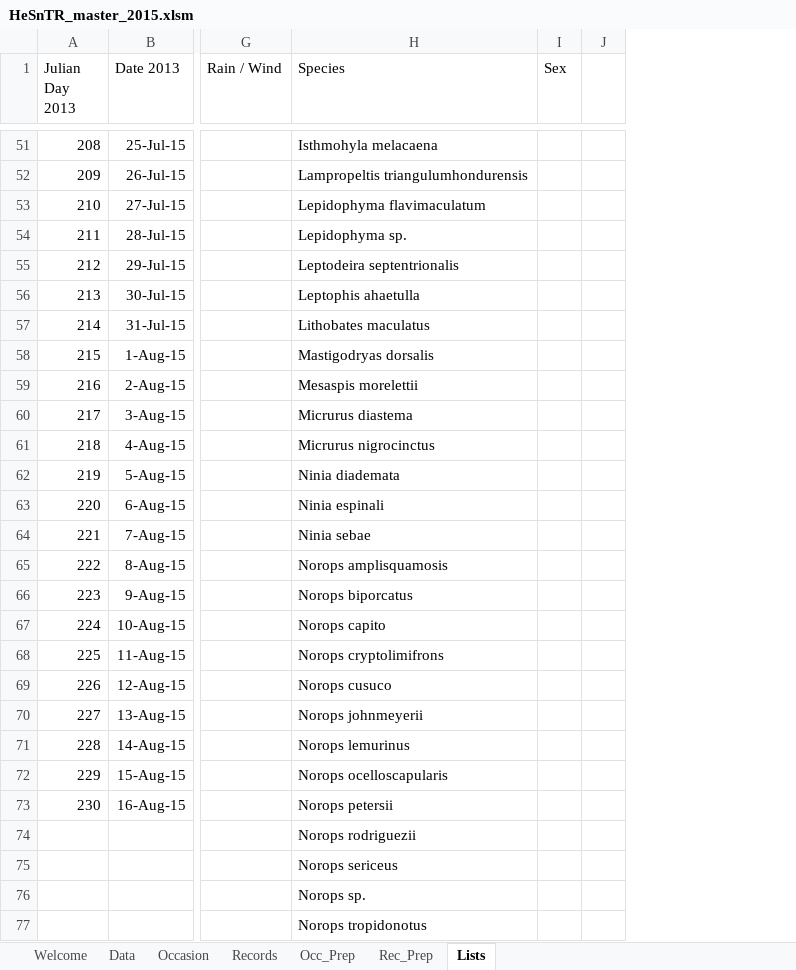
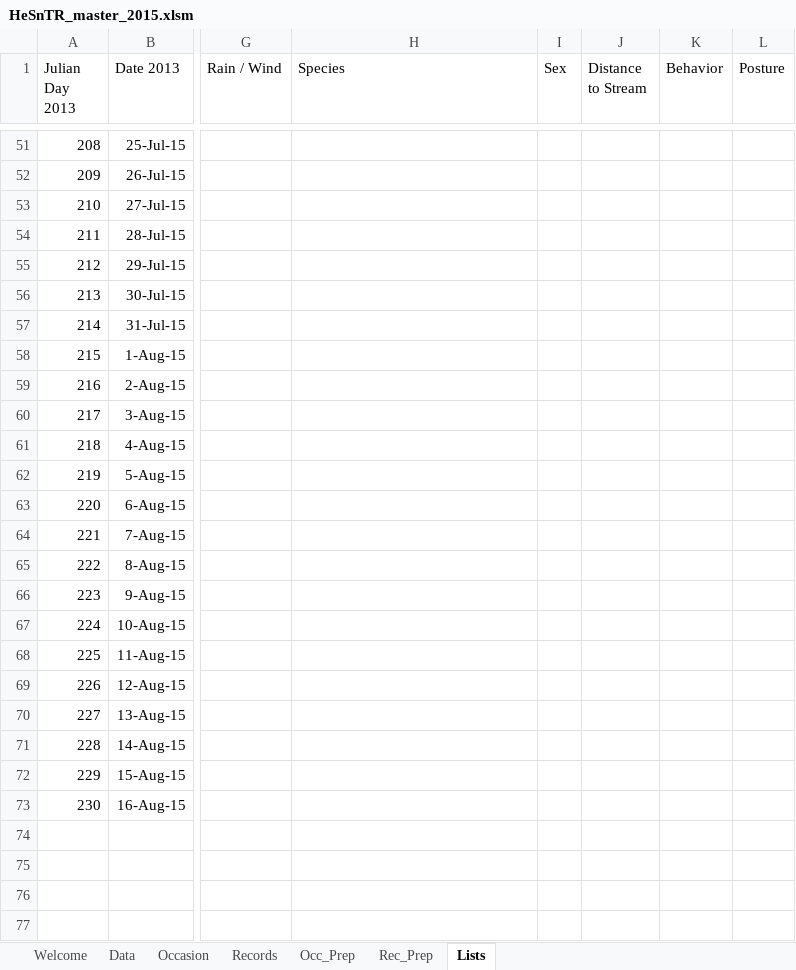
Before and after one commit to mlripp2/cusuco2015, an Excel workbook: masterMiniDBs/HeSnTR_master_2015.xlsm, sheet Lists, drawn as a sheet; only a part is shown, gaps mark what is left out; values as stored, in another font and other column widths than the file's, no borders; removed rows and columns are numbered as before the commit, all else as after; the diff covers the shown part only; the diff names each change by its address in the sheet, - before the commit and + after, or states it on an @@ line.

Commit message:
added snake files and species list

```diff
--- a/masterMiniDBs/HeSnTR_master_2015.xlsm (sheet Lists)
+++ b/masterMiniDBs/HeSnTR_master_2015.xlsm (sheet Lists)
-column J, empty
+column J (Distance to Stream), empty
+column K (Behavior), empty
+column L (Posture), empty
-H51 (Species): Isthmohyla melacaena
+H51 (Species): (empty)
-H52 (Species): Lampropeltis triangulumhondurensis
+H52 (Species): (empty)
-H53 (Species): Lepidophyma flavimaculatum
+H53 (Species): (empty)
-H54 (Species): Lepidophyma sp.
+H54 (Species): (empty)
-H55 (Species): Leptodeira septentrionalis
+H55 (Species): (empty)
-H56 (Species): Leptophis ahaetulla
+H56 (Species): (empty)
-H57 (Species): Lithobates maculatus
+H57 (Species): (empty)
-H58 (Species): Mastigodryas dorsalis
+H58 (Species): (empty)
-H59 (Species): Mesaspis morelettii
+H59 (Species): (empty)
-H60 (Species): Micrurus diastema
+H60 (Species): (empty)
-H61 (Species): Micrurus nigrocinctus
+H61 (Species): (empty)
-H62 (Species): Ninia diademata
+H62 (Species): (empty)
-H63 (Species): Ninia espinali
+H63 (Species): (empty)
-H64 (Species): Ninia sebae
+H64 (Species): (empty)
-H65 (Species): Norops amplisquamosis
+H65 (Species): (empty)
-H66 (Species): Norops biporcatus
+H66 (Species): (empty)
-H67 (Species): Norops capito
+H67 (Species): (empty)
-H68 (Species): Norops cryptolimifrons
+H68 (Species): (empty)
-H69 (Species): Norops cusuco
+H69 (Species): (empty)
-H70 (Species): Norops johnmeyerii
+H70 (Species): (empty)
-H71 (Species): Norops lemurinus
+H71 (Species): (empty)
-H72 (Species): Norops ocelloscapularis
+H72 (Species): (empty)
-H73 (Species): Norops petersii
+H73 (Species): (empty)
-H74 (Species): Norops rodriguezii
+H74 (Species): (empty)
-H75 (Species): Norops sericeus
+H75 (Species): (empty)
-H76 (Species): Norops sp.
+H76 (Species): (empty)
-H77 (Species): Norops tropidonotus
+H77 (Species): (empty)
```
Also changed, not shown: 91 edited cells elsewhere in this sheet, sheet Data, sheet Records, sheet Rec_Prep, sheet Occasion, sheet Occ_Prep, formulas that keep their value, 3 other files.
